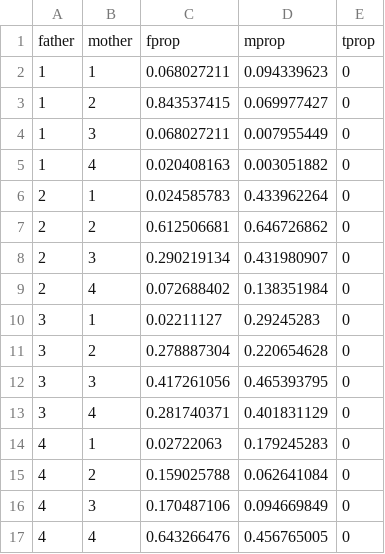
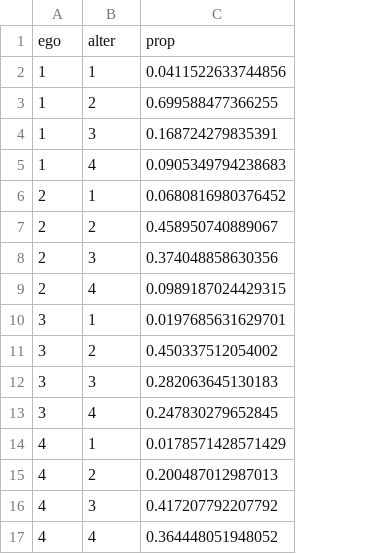
Before and after one commit to sdaza/obesity-dem-heritability, a CSV file: models/fertility-BMI/data/mating.csv, drawn as a sheet; removed rows and columns are numbered as before the commit, all else as after; the diff names each change by its address in the sheet, - before the commit and + after, or states it on an @@ line.

```diff
--- a/models/fertility-BMI/data/mating.csv
+++ b/models/fertility-BMI/data/mating.csv
-column C, rows 2-17: 0.068027211 | 0.843537415 | 0.068027211 | 0.020408163 | 0.024585783 | 0.612506681 | 0.290219134 | 0.072688402 | 0.02211127 | 0.278887304 | 0.417261056 | 0.281740371 | 0.02722063 | 0.159025788 | 0.170487106 | 0.643266476
-column D, rows 2-17: 0.094339623 | 0.069977427 | 0.007955449 | 0.003051882 | 0.433962264 | 0.646726862 | 0.431980907 | 0.138351984 | 0.29245283 | 0.220654628 | 0.465393795 | 0.401831129 | 0.179245283 | 0.062641084 | 0.094669849 | 0.456765005
-column E, rows 2-17: all 0
+column C, rows 2-17: 0.0411522633744856 | 0.699588477366255 | 0.168724279835391 | 0.0905349794238683 | 0.0680816980376452 | 0.458950740889067 | 0.374048858630356 | 0.0989187024429315 | 0.0197685631629701 | 0.450337512054002 | 0.282063645130183 | 0.247830279652845 | 0.0178571428571429 | 0.200487012987013 | 0.417207792207792 | 0.364448051948052
-row 1: father | mother | fprop | mprop | tprop
+row 1: ego | alter | prop
```
Also changed, not shown: 5 other files.
